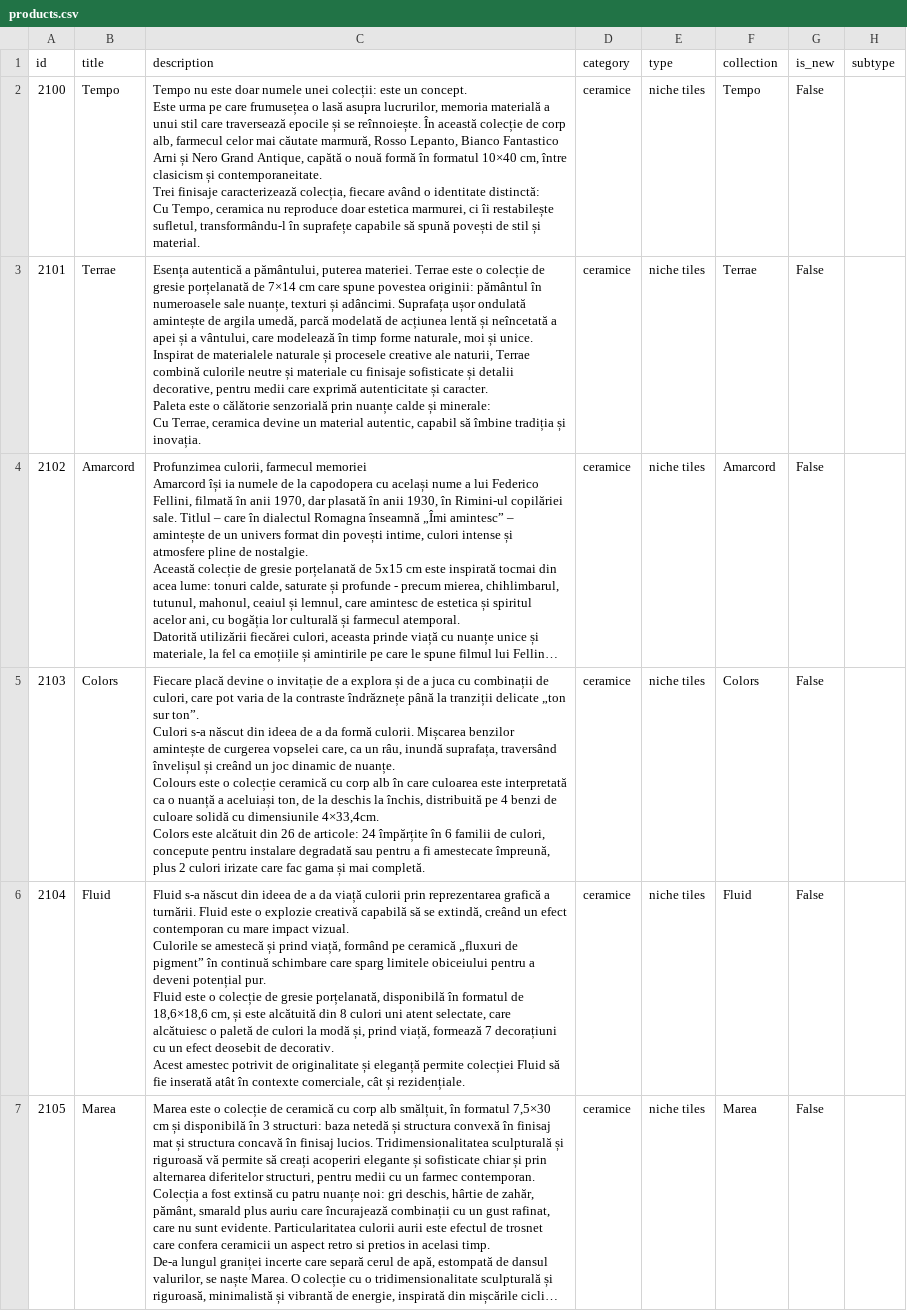
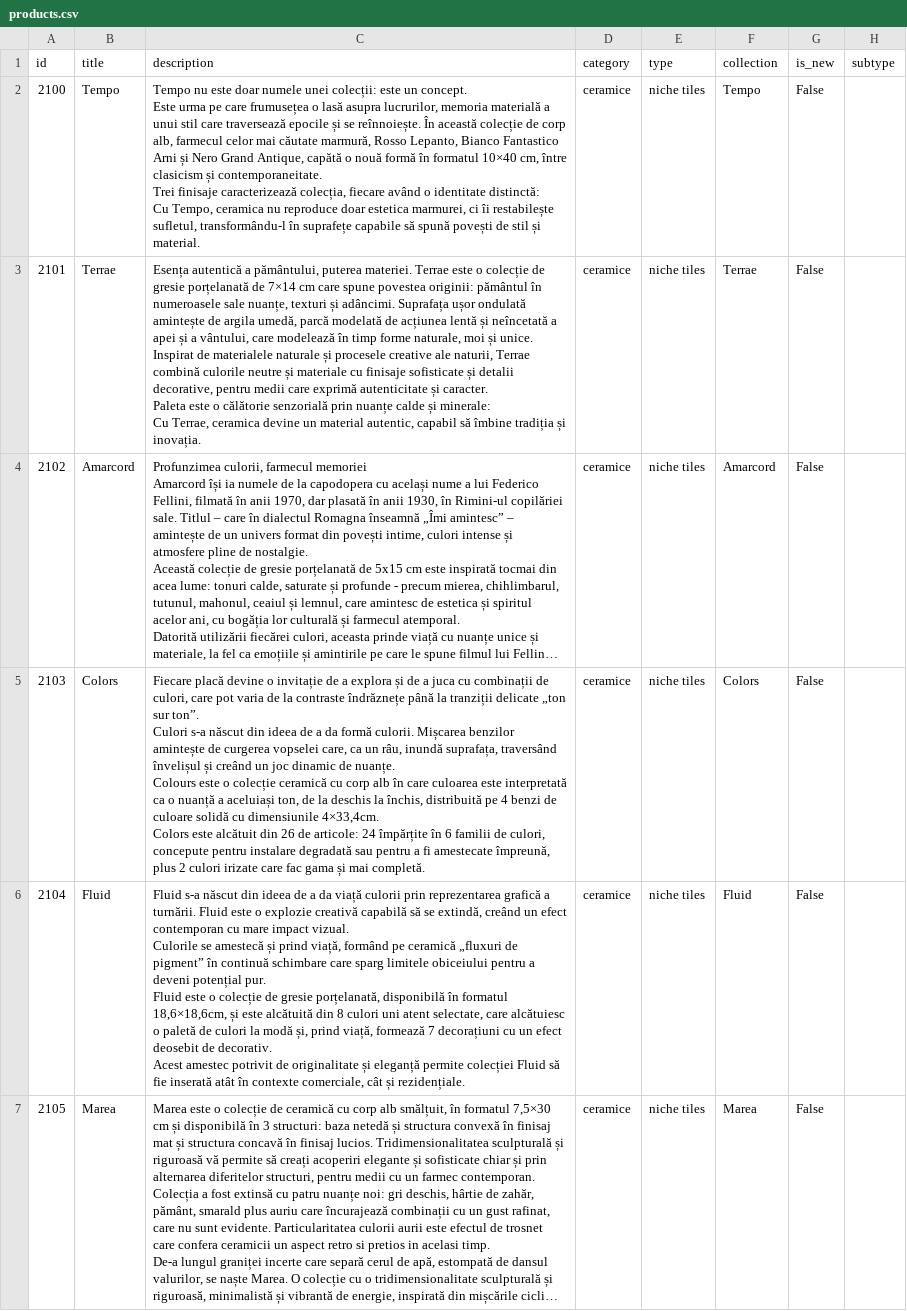
Before and after one commit to BlunderBoy/scraper, a CSV file: quintessenzaceramiche/products.csv, drawn as a sheet; only a part is shown; long unchanged cells end in …; the diff covers the shown part only; the diff names each change by its address in the sheet, - before the commit and + after, or states it on an @@ line.

```diff
--- a/quintessenzaceramiche/products.csv
+++ b/quintessenzaceramiche/products.csv
-C6 (description): …în formatul de 18,6×18,6 cm, și este…
+C6 (description): …în formatul 18,6×18,6cm, și este…
```
Also changed, not shown: 3 edited cells elsewhere in this file, quintessenzaceramiche/product_pdfs.csv, quintessenzaceramiche/technical_pdfs.csv, 9 other files.
